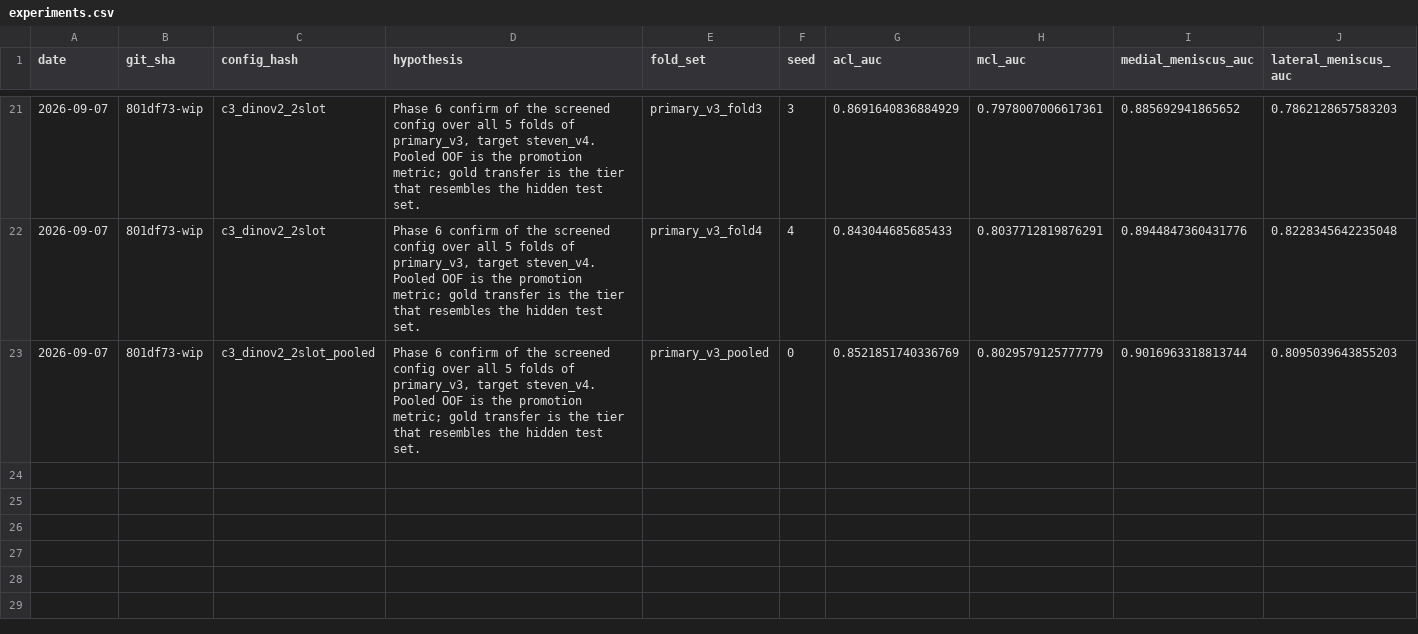
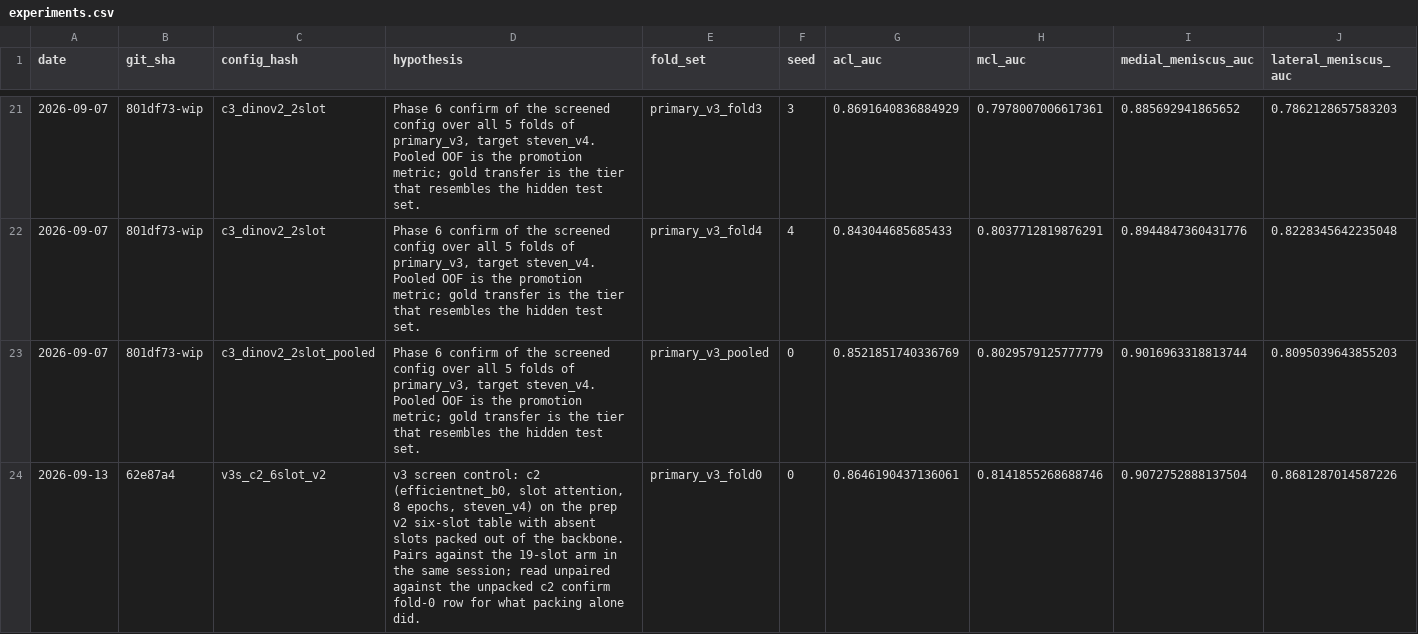
Before and after one commit to yaser0004/RSNA-Knee-Abnormality-Detection, a CSV file: results/experiments.csv, drawn as a sheet; only a part is shown, gaps mark what is left out; rows hold the shown columns only; the diff covers the shown part only; the diff names each change by its address in the sheet, - before the commit and + after, or states it on an @@ line.

Commit message:
Record the v3 and family screens and add the ConvNeXt-tiny confirm
The nineteen-slot table ties the six-slot one under c2's config and
adds to c2+c3+f1 only what another six-slot model adds, so it gets no
confirm. ConvNeXt-tiny adds +0.0062 [+0.0040, +0.0086] to c2+c3 on
fold 0 and moves to a five-fold confirm; EVA02-small is dropped. The
four screen rows join experiments.csv.

```diff
--- a/results/experiments.csv
+++ b/results/experiments.csv
+row 24: 2026-09-13 | 62e87a4 | v3s_c2_6slot_v2 | v3 screen control: c2 (efficientnet_b0, slot attention, 8 epochs, steven_v4) on the prep v2 six-slot table with absent slots packed out of the backbone. Pairs against the 19-slot arm in the same session; read unpaired against the unpacked c2 confirm fold-0 row for what packing alone did. | primary_v3_fold0 | 0 | 0.8646190437136061 | 0.8141855268688746 | 0.9072752888137504 | 0.8681287014587226
```
Also changed, not shown: 3 added rows elsewhere in this file, 4 other files.
